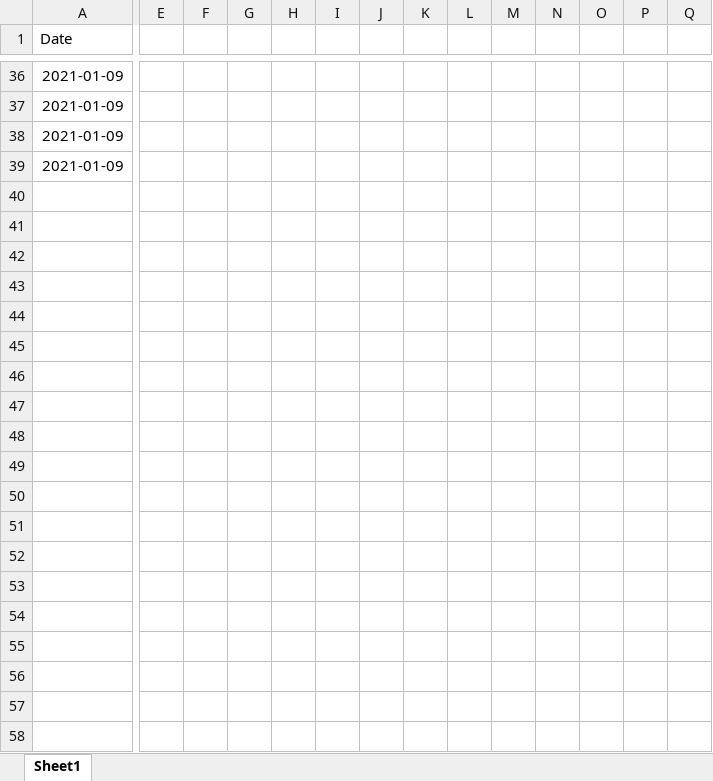
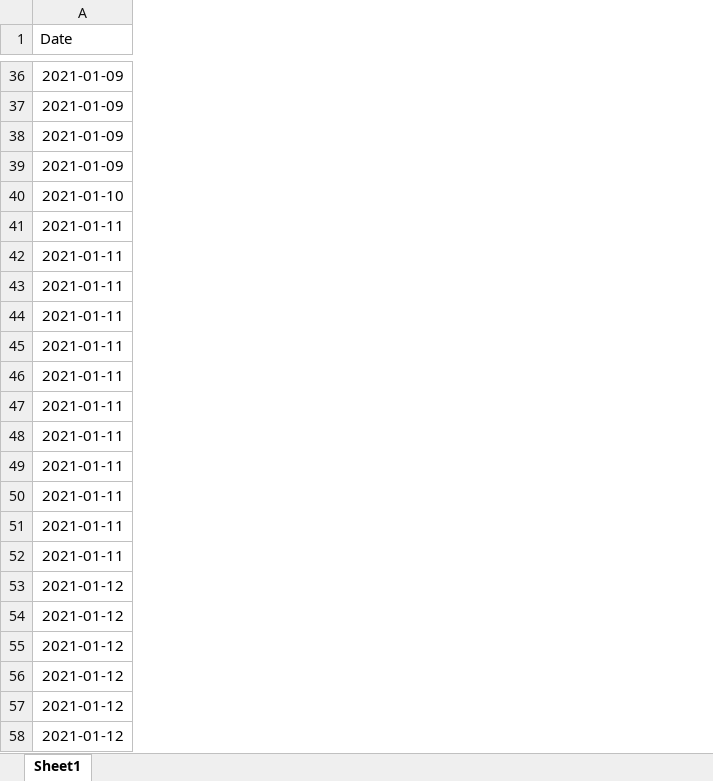
Before and after one commit to UtaiC/SIM-Delivery, an Excel workbook: Deli_Jan_21.xlsx, sheet Sheet1, drawn as a sheet; only a part is shown, gaps mark what is left out; values as stored, in another font and other column widths than the file's, no borders; charts and pictures not drawn; removed rows and columns are numbered as before the commit, all else as after; rows hold the shown columns only; the diff covers the shown part only; the diff names each change by its address in the sheet, - before the commit and + after, or states it on an @@ line.

```diff
--- a/Deli_Jan_21.xlsx (sheet Sheet1)
+++ b/Deli_Jan_21.xlsx (sheet Sheet1)
-column E, empty
-column F, empty
-column G, empty
-column H, empty
-column I, empty
-column J, empty
-column K, empty
-column L, empty
-column M, empty
-column N, empty
-column O, empty
-column P, empty
-column Q, empty
+row 40: 2021-01-10
+row 41: 2021-01-11
+row 42: 2021-01-11
+row 43: 2021-01-11
+row 44: 2021-01-11
+row 45: 2021-01-11
+row 46: 2021-01-11
+row 47: 2021-01-11
+row 48: 2021-01-11
+row 49: 2021-01-11
+row 50: 2021-01-11
+row 51: 2021-01-11
+row 52: 2021-01-11
+row 53: 2021-01-12
+row 54: 2021-01-12
+row 55: 2021-01-12
+row 56: 2021-01-12
+row 57: 2021-01-12
+row 58: 2021-01-12
```
Also changed, not shown: 20 added rows and 2 removed columns elsewhere in this sheet, charts or pictures, EDI_Jan_21.xlsx.
